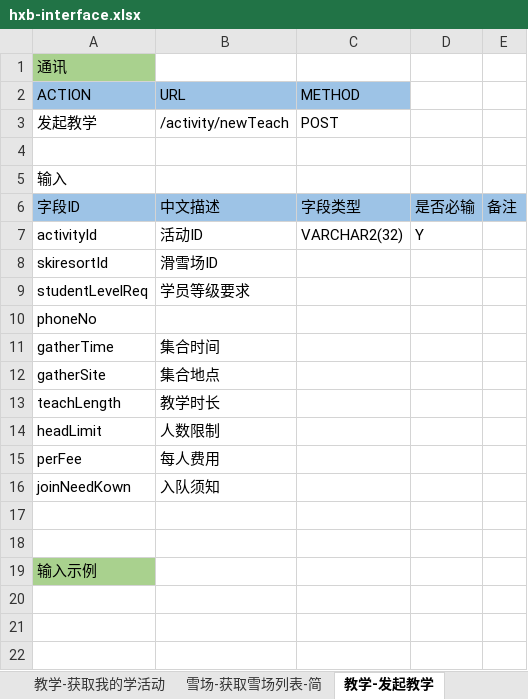
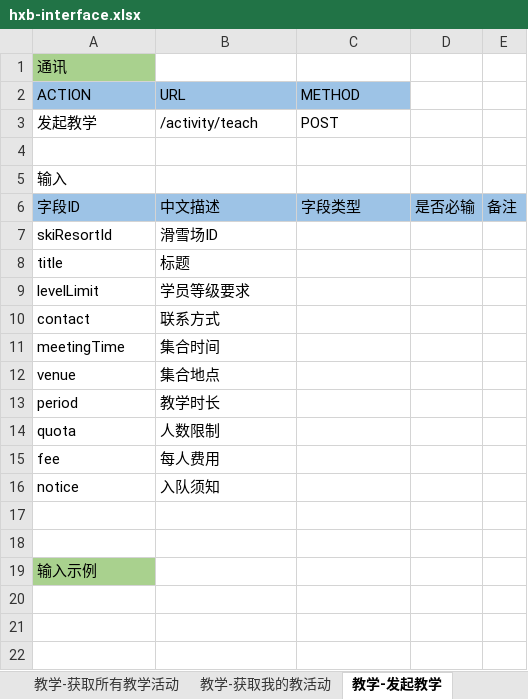
Before and after one commit to skee-t/documents, an Excel workbook: hxb-interface.xlsx, sheet 教学-发起教学, drawn as a sheet; only a part is shown; values as stored, in another font and other column widths than the file's, no borders; removed rows and columns are numbered as before the commit, all else as after; the diff names each change by its address in the sheet, - before the commit and + after, or states it on an @@ line.

```diff
--- a/hxb-interface.xlsx (sheet 教学-发起教学)
+++ b/hxb-interface.xlsx (sheet 教学-发起教学)
-B3 (URL): /activity/newTeach
+B3 (URL): /activity/teach
-row 7: activityId | 活动ID | VARCHAR2(32) | Y
-A7 (ACTION): skiresortId
+A7 (ACTION): skiResortId
+row 8: title | 标题
-A9 (ACTION): studentLevelReq
+A9 (ACTION): levelLimit
-row 10: phoneNo
+row 10: contact | 联系方式
-A11 (ACTION): gatherTime
+A11 (ACTION): meetingTime
-A12 (ACTION): gatherSite
+A12 (ACTION): venue
-A13 (ACTION): teachLength
+A13 (ACTION): period
-A14 (ACTION): headLimit
+A14 (ACTION): quota
-A15 (ACTION): perFee
+A15 (ACTION): fee
-A16 (ACTION): joinNeedKown
+A16 (ACTION): notice
```
Also changed, not shown: sheet 教学-获取我的教活动, sheet 用户认证-获取用户认证信息, sheet 雪场-获取雪场列表-简, sheet 教学-获取所有教学活动, sheet 雪场-获取雪场活动, sheet 雪场-获取雪场（所有&附近&常去）, 3 more sheets, other sheet tabs.
